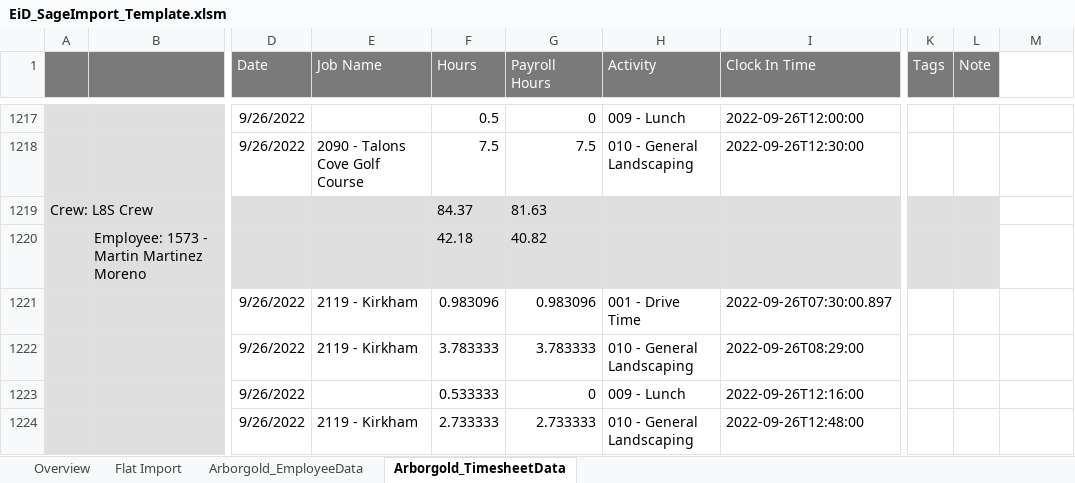
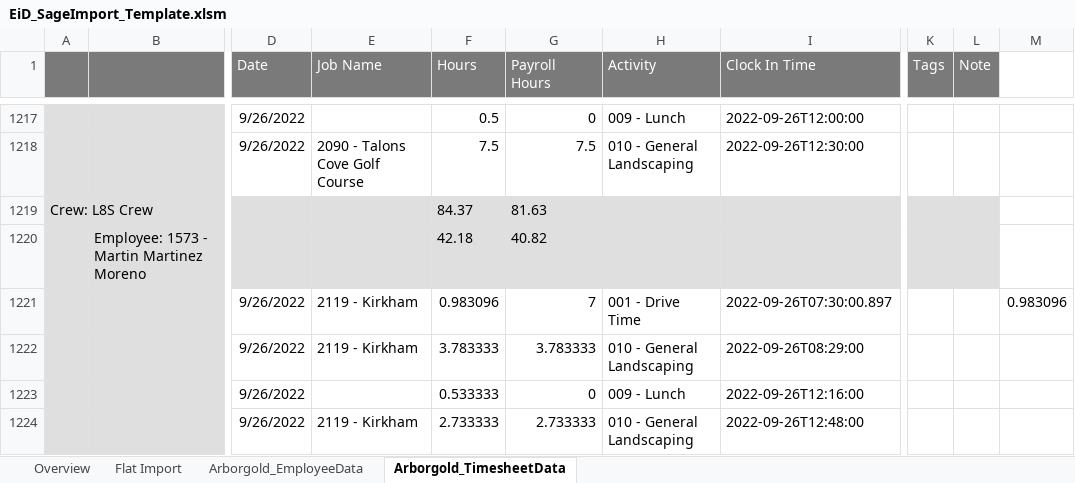
Before and after one commit to adjony/ASL-Bill, an Excel workbook: EiD_SageImport_Template.xlsm, sheet Arborgold_TimesheetData, drawn as a sheet; only a part is shown, gaps mark what is left out; values as stored, in another font and other column widths than the file's, no borders; the diff names each change by its address in the sheet, - before the commit and + after, or states it on an @@ line.

```diff
--- a/EiD_SageImport_Template.xlsm (sheet Arborgold_TimesheetData)
+++ b/EiD_SageImport_Template.xlsm (sheet Arborgold_TimesheetData)
-G1221 (Payroll Hours): 0.983096
+G1221 (Payroll Hours): 7
-M1221: (empty)
+M1221: 0.983096
```
Also changed, not shown: sheet Flat Import, 3 other files.
